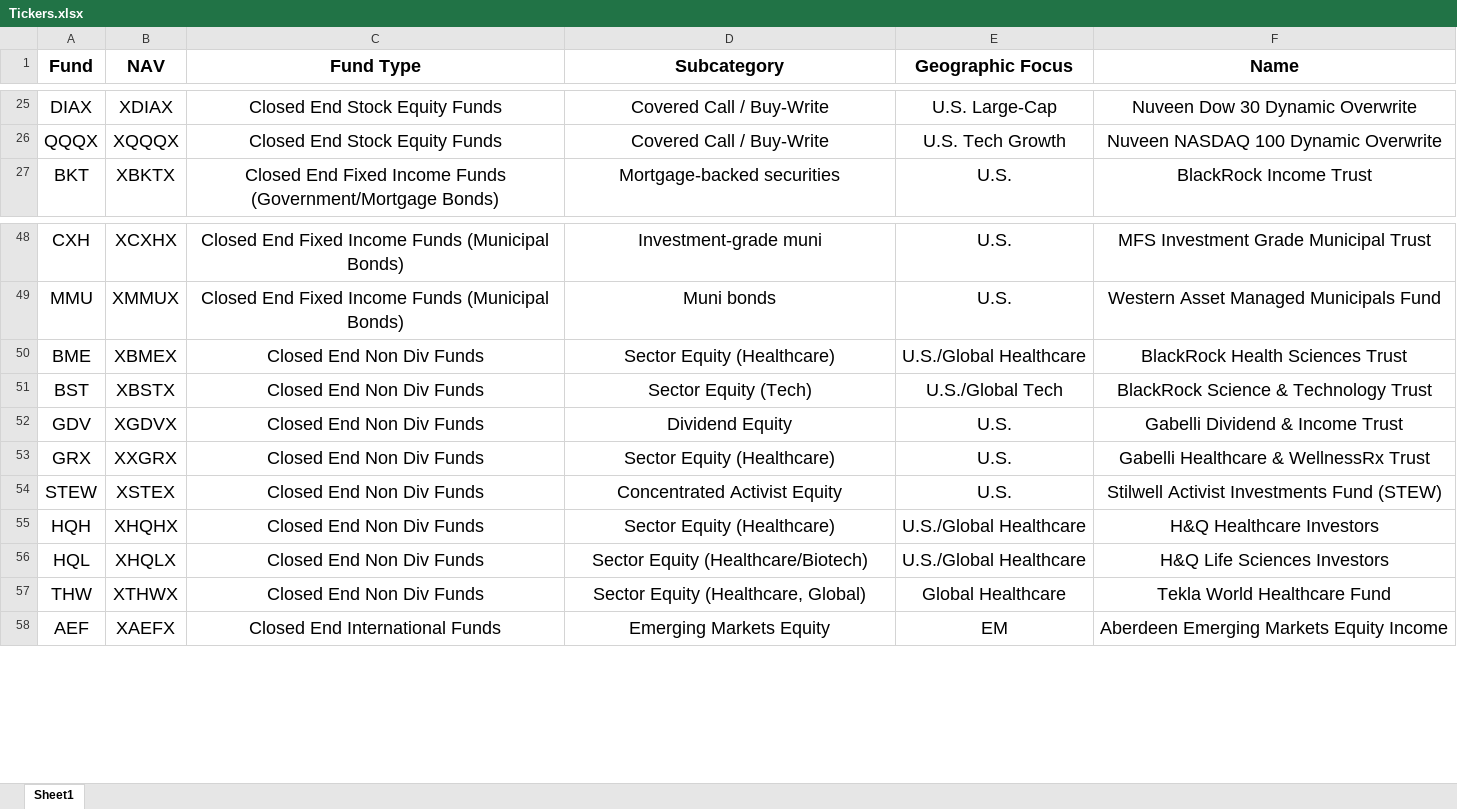
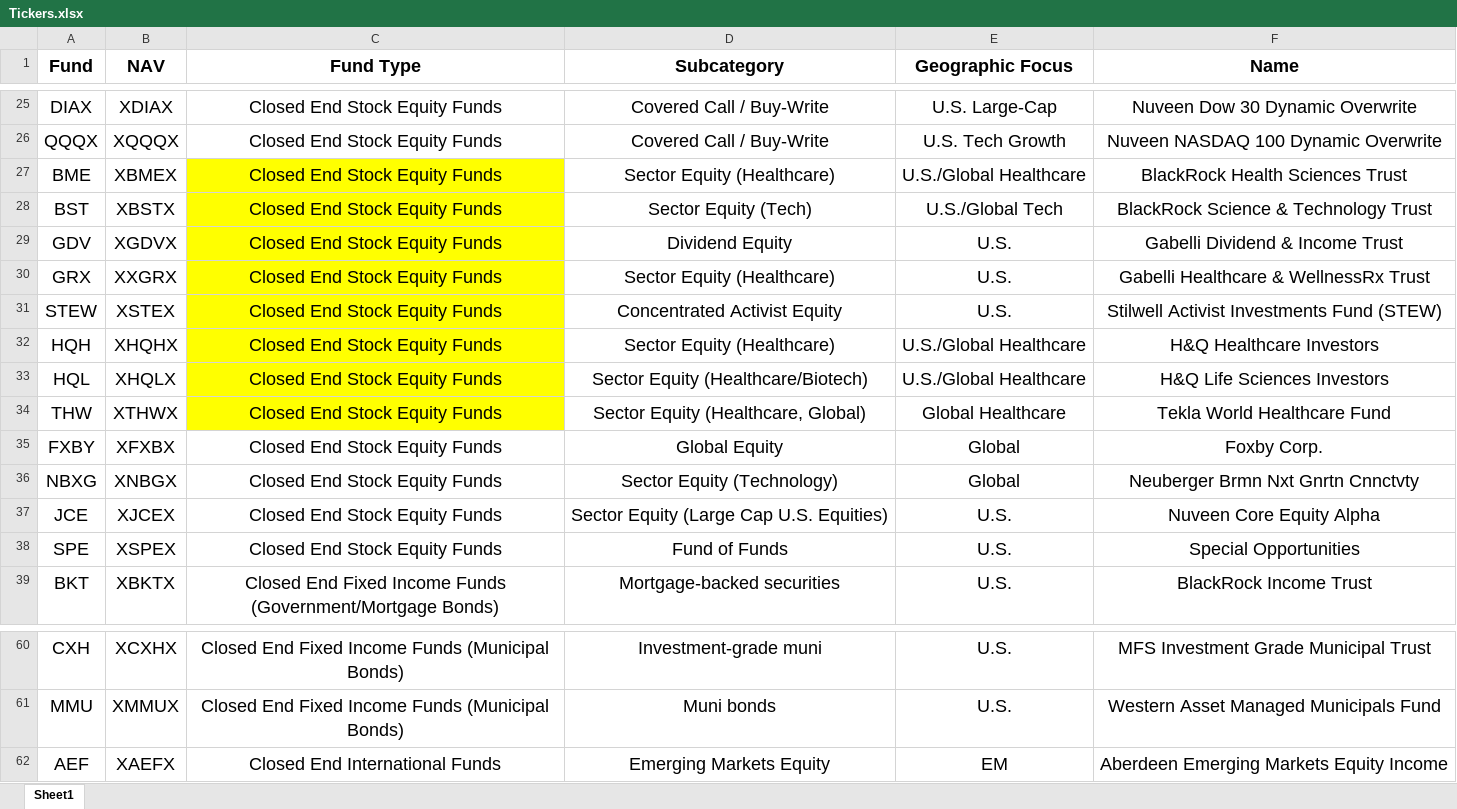
Before and after one commit to Lukasmc92/NAV-Tickers, an Excel workbook: Tickers.xlsx, sheet Sheet1, drawn as a sheet; only a part is shown, gaps mark what is left out; values as stored, in another font and other column widths than the file's, no borders; removed rows and columns are numbered as before the commit, all else as after; the diff names each change by its address in the sheet, - before the commit and + after, or states it on an @@ line.

Commit message:
Add files via upload

```diff
--- a/Tickers.xlsx (sheet Sheet1)
+++ b/Tickers.xlsx (sheet Sheet1)
+row 27: BME | XBMEX | Closed End Stock Equity Funds | Sector Equity (Healthcare) | U.S./Global Healthcare | BlackRock Health Sciences Trust
+row 28: BST | XBSTX | Closed End Stock Equity Funds | Sector Equity (Tech) | U.S./Global Tech | BlackRock Science & Technology Trust
+row 29: GDV | XGDVX | Closed End Stock Equity Funds | Dividend Equity | U.S. | Gabelli Dividend & Income Trust
+row 30: GRX | XXGRX | Closed End Stock Equity Funds | Sector Equity (Healthcare) | U.S. | Gabelli Healthcare & WellnessRx Trust
+row 31: STEW | XSTEX | Closed End Stock Equity Funds | Concentrated Activist Equity | U.S. | Stilwell Activist Investments Fund (STEW)
+row 32: HQH | XHQHX | Closed End Stock Equity Funds | Sector Equity (Healthcare) | U.S./Global Healthcare | H&Q Healthcare Investors
+row 33: HQL | XHQLX | Closed End Stock Equity Funds | Sector Equity (Healthcare/Biotech) | U.S./Global Healthcare | H&Q Life Sciences Investors
+row 34: THW | XTHWX | Closed End Stock Equity Funds | Sector Equity (Healthcare, Global) | Global Healthcare | Tekla World Healthcare Fund
+row 35: FXBY | XFXBX | Closed End Stock Equity Funds | Global Equity | Global | Foxby Corp.
+row 36: NBXG | XNBGX | Closed End Stock Equity Funds | Sector Equity (Technology) | Global | Neuberger Brmn Nxt Gnrtn Cnnctvty
+row 37: JCE | XJCEX | Closed End Stock Equity Funds | Sector Equity (Large Cap U.S. Equities) | U.S. | Nuveen Core Equity Alpha
+row 38: SPE | XSPEX | Closed End Stock Equity Funds | Fund of Funds | U.S. | Special Opportunities
-row 50: BME | XBMEX | Closed End Non Div Funds | Sector Equity (Healthcare) | U.S./Global Healthcare | BlackRock Health Sciences Trust
-row 51: BST | XBSTX | Closed End Non Div Funds | Sector Equity (Tech) | U.S./Global Tech | BlackRock Science & Technology Trust
-row 52: GDV | XGDVX | Closed End Non Div Funds | Dividend Equity | U.S. | Gabelli Dividend & Income Trust
-row 53: GRX | XXGRX | Closed End Non Div Funds | Sector Equity (Healthcare) | U.S. | Gabelli Healthcare & WellnessRx Trust
-row 54: STEW | XSTEX | Closed End Non Div Funds | Concentrated Activist Equity | U.S. | Stilwell Activist Investments Fund (STEW)
-row 55: HQH | XHQHX | Closed End Non Div Funds | Sector Equity (Healthcare) | U.S./Global Healthcare | H&Q Healthcare Investors
-row 56: HQL | XHQLX | Closed End Non Div Funds | Sector Equity (Healthcare/Biotech) | U.S./Global Healthcare | H&Q Life Sciences Investors
-row 57: THW | XTHWX | Closed End Non Div Funds | Sector Equity (Healthcare, Global) | Global Healthcare | Tekla World Healthcare Fund
```
